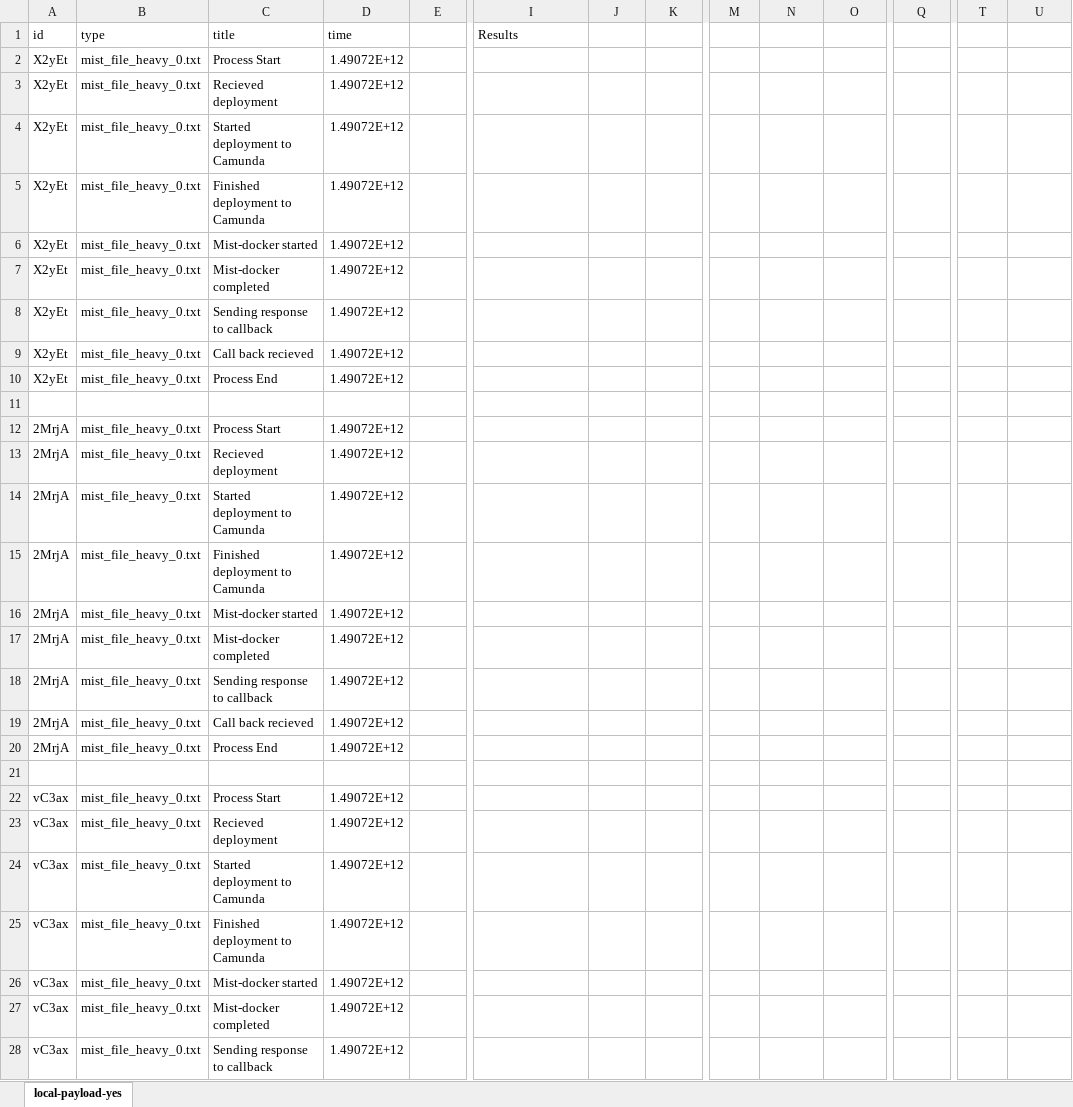
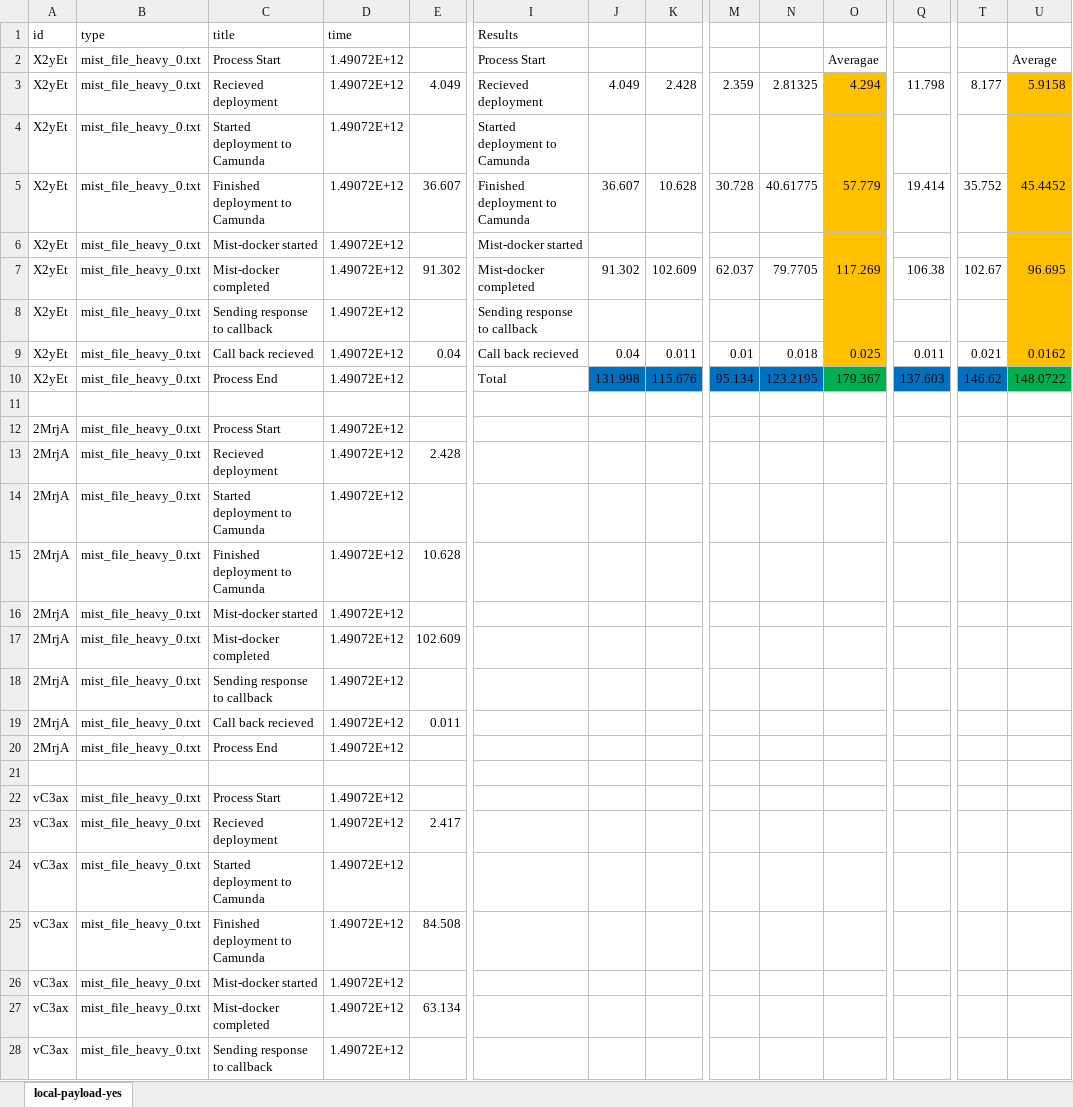
Before and after one commit to akaiz/mist-framework, an Excel workbook: results/xls/local-payload-yes.xlsx, sheet local-payload-yes, drawn as a sheet; only a part is shown, gaps mark what is left out; values as stored, in another font and other column widths than the file's, no borders; removed rows and columns are numbered as before the commit, all else as after; rows hold the shown columns only; the diff covers the shown part only; the diff names each change by its address in the sheet, - before the commit and + after, or states it on an @@ line.

Commit message:
local commit from mac

```diff
--- a/results/xls/local-payload-yes.xlsx (sheet local-payload-yes)
+++ b/results/xls/local-payload-yes.xlsx (sheet local-payload-yes)
-I2 (Results): (empty)
+I2 (Results): Process Start
-O2: (empty)
+O2: Averagae
-U2: (empty)
+U2: Average
-row 3: X2yEt | mist_file_heavy_0.txt | Recieved deployment | 1.49072E+12
+row 3: X2yEt | mist_file_heavy_0.txt | Recieved deployment | 1.49072E+12 | 4.049 | Recieved deployment | 4.049 | 2.428 | 2.359 | 2.81325 | 4.294 | 11.798 | 8.177 | 5.9158
-I4 (Results): (empty)
+I4 (Results): Started deployment to Camunda
-O4 fill: none
+O4 fill: #FFC000
-U4 fill: none
+U4 fill: #FFC000
-row 5: X2yEt | mist_file_heavy_0.txt | Finished deployment to Camunda | 1.49072E+12
+row 5: X2yEt | mist_file_heavy_0.txt | Finished deployment to Camunda | 1.49072E+12 | 36.607 | Finished deployment to Camunda | 36.607 | 10.628 | 30.728 | 40.61775 | 57.779 | 19.414 | 35.752 | 45.4452
-I6 (Results): (empty)
+I6 (Results): Mist-docker started
-O6 fill: none
+O6 fill: #FFC000
-U6 fill: none
+U6 fill: #FFC000
-row 7: X2yEt | mist_file_heavy_0.txt | Mist-docker completed | 1.49072E+12
+row 7: X2yEt | mist_file_heavy_0.txt | Mist-docker completed | 1.49072E+12 | 91.302 | Mist-docker completed | 91.302 | 102.609 | 62.037 | 79.7705 | 117.269 | 106.38 | 102.67 | 96.695
-I8 (Results): (empty)
+I8 (Results): Sending response to callback
-O8 fill: none
+O8 fill: #FFC000
-U8 fill: none
+U8 fill: #FFC000
-row 9: X2yEt | mist_file_heavy_0.txt | Call back recieved | 1.49072E+12
-row 10: X2yEt | mist_file_heavy_0.txt | Process End | 1.49072E+12
+row 9: X2yEt | mist_file_heavy_0.txt | Call back recieved | 1.49072E+12 | 0.04 | Call back recieved | 0.04 | 0.011 | 0.01 | 0.018 | 0.025 | 0.011 | 0.021 | 0.0162
+row 10: X2yEt | mist_file_heavy_0.txt | Process End | 1.49072E+12 |  | Total | 131.998 | 115.676 | 95.134 | 123.2195 | 179.367 | 137.603 | 146.62 | 148.0722
-E13: (empty)
+E13: 2.428
-E15: (empty)
+E15: 10.628
-E17: (empty)
+E17: 102.609
-E19: (empty)
+E19: 0.011
-E23: (empty)
+E23: 2.417
-E25: (empty)
+E25: 84.508
-E27: (empty)
+E27: 63.134
```
Also changed, not shown: 1 added row and 25 edited cells elsewhere in this sheet, results/xls/local-payload-no.xlsx, results/xls/remote-payload-no.xlsx, 5 other files.
